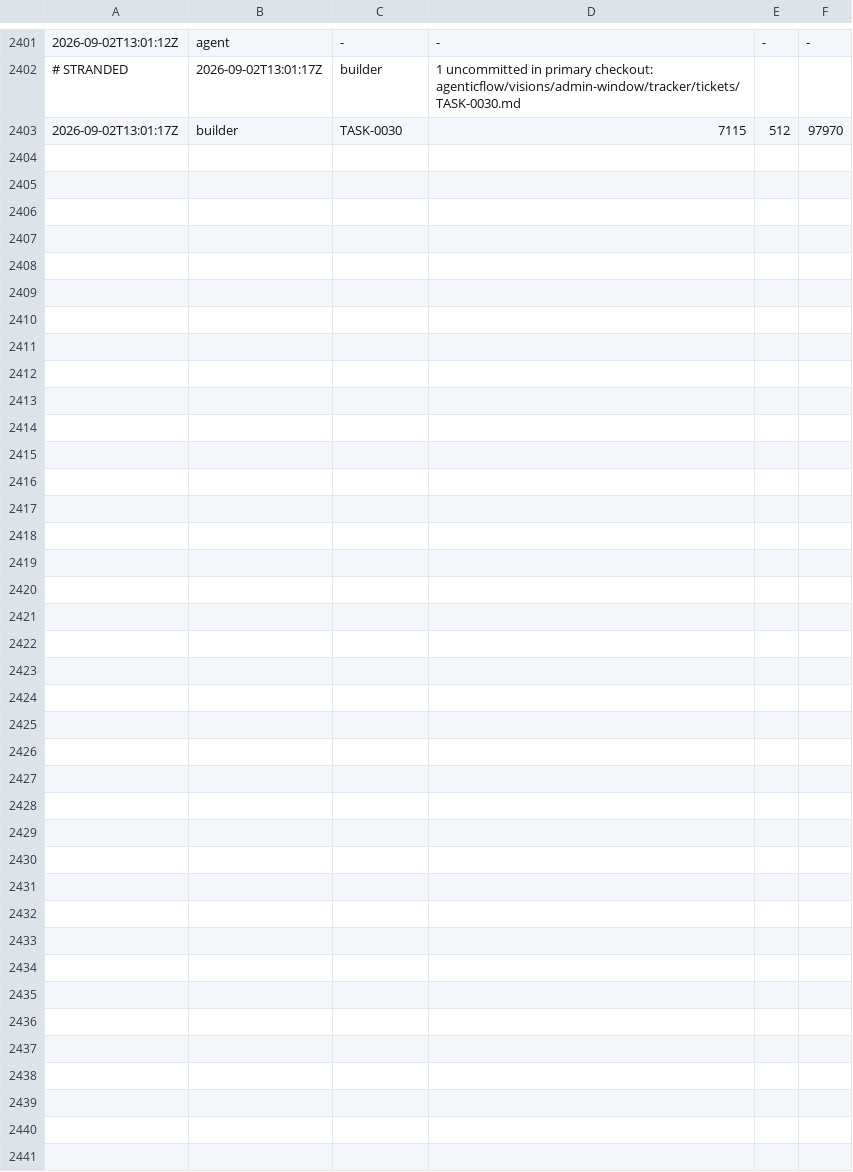
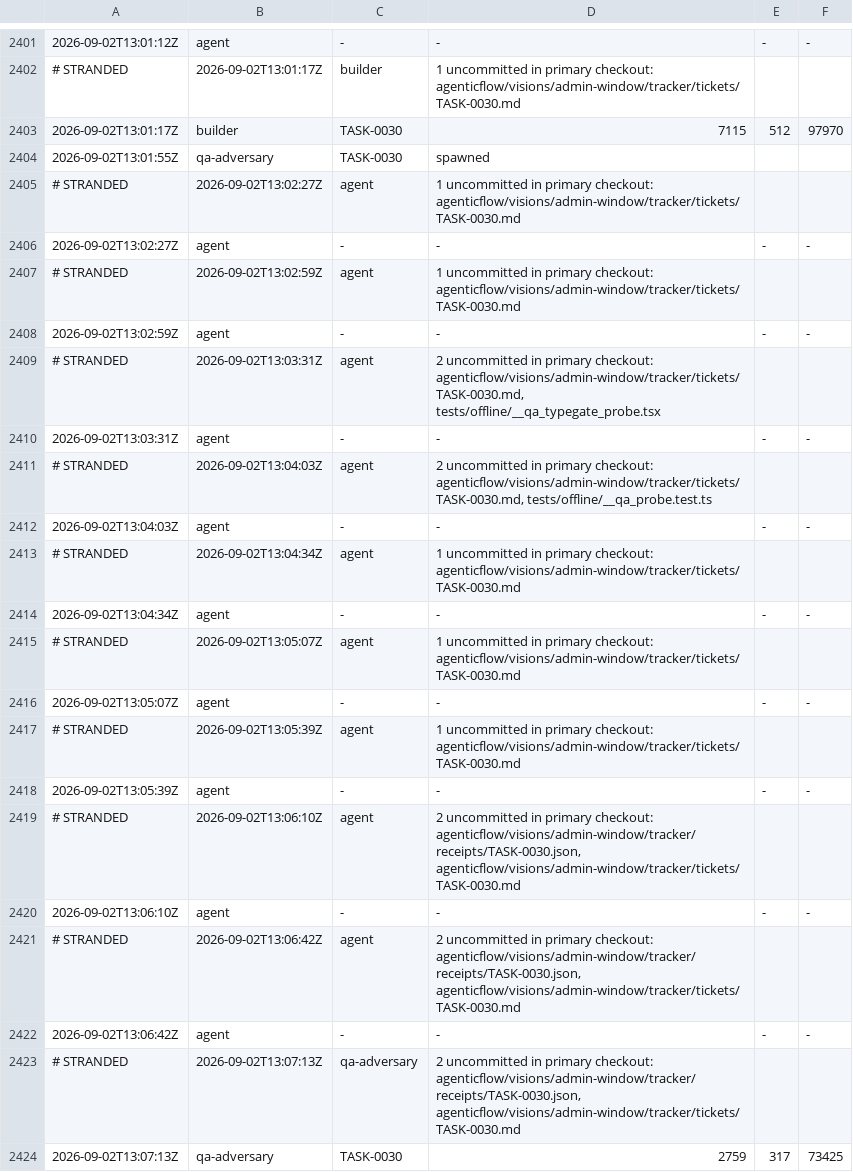
Before and after one commit to kblabsths/KPop-Social-Admin, a TSV file: agenticflow/tracker/spawn_log.tsv, drawn as a sheet; only a part is shown, gaps mark what is left out.

```diff
--- a/agenticflow/tracker/spawn_log.tsv
+++ b/agenticflow/tracker/spawn_log.tsv
@@ -2403 +2403,22 @@
 2026-09-02T13:01:17Z	builder	TASK-0030	7115	512	97970
+2026-09-02T13:01:55Z	qa-adversary	TASK-0030	spawned
+# STRANDED	2026-09-02T13:02:27Z	agent	1 uncommitted in primary checkout: agenticflow/visions/admin-window/tracker/tickets/TASK-0030.md
+2026-09-02T13:02:27Z	agent	-	-	-	-
+# STRANDED	2026-09-02T13:02:59Z	agent	1 uncommitted in primary checkout: agenticflow/visions/admin-window/tracker/tickets/TASK-0030.md
+2026-09-02T13:02:59Z	agent	-	-	-	-
+# STRANDED	2026-09-02T13:03:31Z	agent	2 uncommitted in primary checkout: agenticflow/visions/admin-window/tracker/tickets/TASK-0030.md, tests/offline/__qa_typegate_probe.tsx
+2026-09-02T13:03:31Z	agent	-	-	-	-
+# STRANDED	2026-09-02T13:04:03Z	agent	2 uncommitted in primary checkout: agenticflow/visions/admin-window/tracker/tickets/TASK-0030.md, tests/offline/__qa_probe.test.ts
+2026-09-02T13:04:03Z	agent	-	-	-	-
+# STRANDED	2026-09-02T13:04:34Z	agent	1 uncommitted in primary checkout: agenticflow/visions/admin-window/tracker/tickets/TASK-0030.md
+2026-09-02T13:04:34Z	agent	-	-	-	-
+# STRANDED	2026-09-02T13:05:07Z	agent	1 uncommitted in primary checkout: agenticflow/visions/admin-window/tracker/tickets/TASK-0030.md
+2026-09-02T13:05:07Z	agent	-	-	-	-
+# STRANDED	2026-09-02T13:05:39Z	agent	1 uncommitted in primary checkout: agenticflow/visions/admin-window/tracker/tickets/TASK-0030.md
+2026-09-02T13:05:39Z	agent	-	-	-	-
+# STRANDED	2026-09-02T13:06:10Z	agent	2 uncommitted in primary checkout: agenticflow/visions/admin-window/tracker/receipts/TASK-0030.json, agenticflow/visions/admin-window/tracker/tickets/TASK-0030.md
+2026-09-02T13:06:10Z	agent	-	-	-	-
+# STRANDED	2026-09-02T13:06:42Z	agent	2 uncommitted in primary checkout: agenticflow/visions/admin-window/tracker/receipts/TASK-0030.json, agenticflow/visions/admin-window/tracker/tickets/TASK-0030.md
+2026-09-02T13:06:42Z	agent	-	-	-	-
+# STRANDED	2026-09-02T13:07:13Z	qa-adversary	2 uncommitted in primary checkout: agenticflow/visions/admin-window/tracker/receipts/TASK-0030.json, agenticflow/visions/admin-window/tracker/tickets/TASK-0030.md
+2026-09-02T13:07:13Z	qa-adversary	TASK-0030	2759	317	73425
```
Also changed, not shown: agenticflow/tracker/qa_outcomes.tsv, 4 other files.
